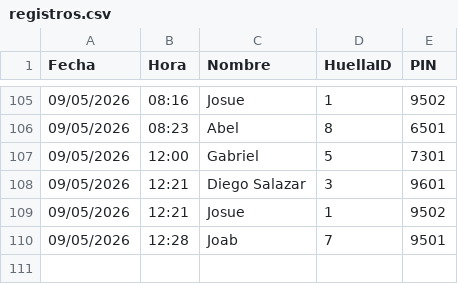
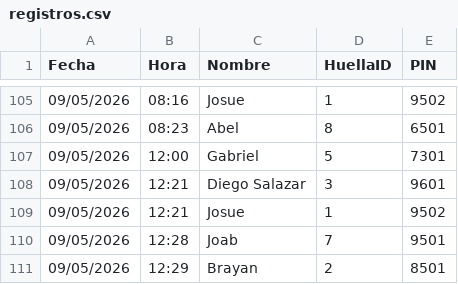
Before and after one commit to IMPLACOR/BIOMETRICO, a CSV file: registros.csv, drawn as a sheet; only a part is shown, gaps mark what is left out; the diff names each change by its address in the sheet, - before the commit and + after, or states it on an @@ line.

Commit message:
Actualizando registros desde ESP32

```diff
--- a/registros.csv
+++ b/registros.csv
+row 111: 09/05/2026 | 12:29 | Brayan | 2 | 8501
```
